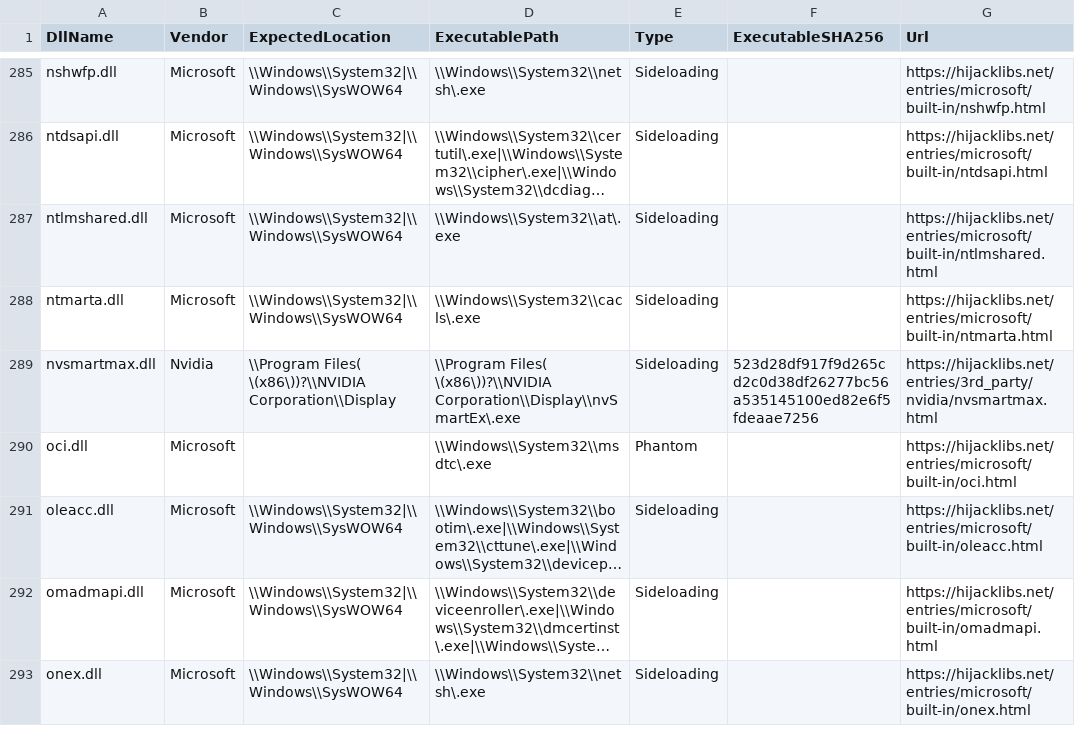
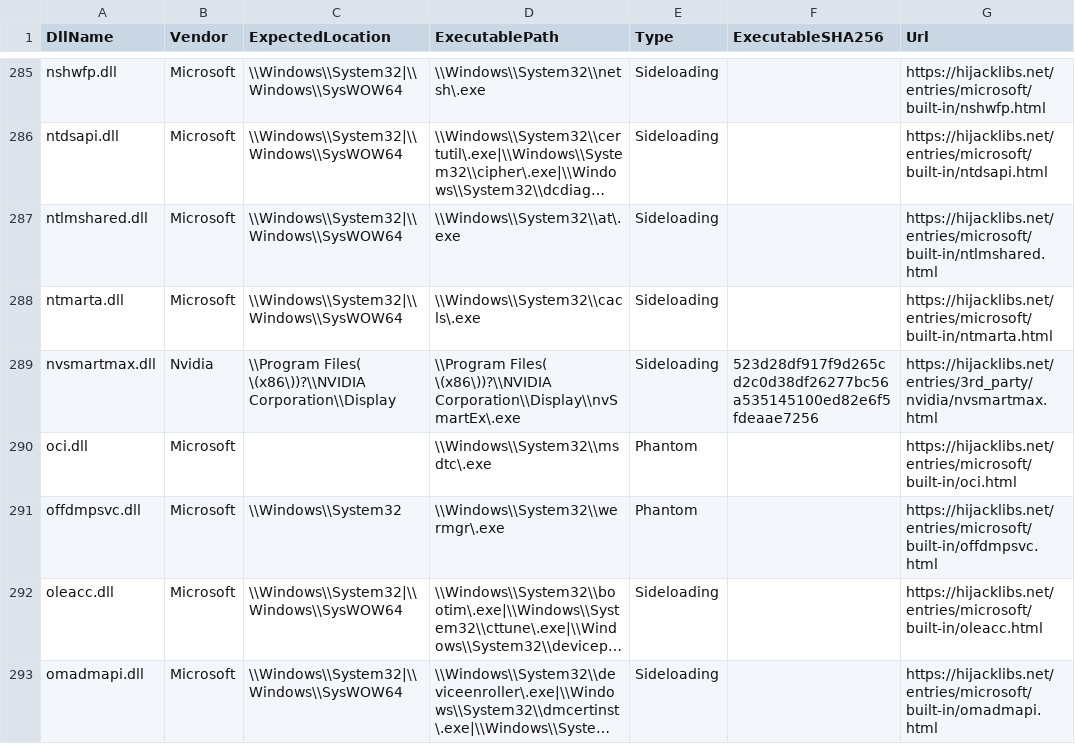
Before and after one commit to mgreen27/DetectRaptor, a CSV file: csv/hijacklibs.csv, drawn as a sheet; only a part is shown, gaps mark what is left out; the shorter side is filled out with more unchanged rows; long unchanged cells end in …; the diff names each change by its address in the sheet, - before the commit and + after, or states it on an @@ line.

```diff
--- a/csv/hijacklibs.csv
+++ b/csv/hijacklibs.csv
+row 291: offdmpsvc.dll | Microsoft | \\Windows\\System32 | \\Windows\\System32\\wermgr\.exe | Phantom |  | https://hijacklibs.net/entries/microsoft/built-in/offdmpsvc.html
```
Also changed, not shown: 1 other file.
